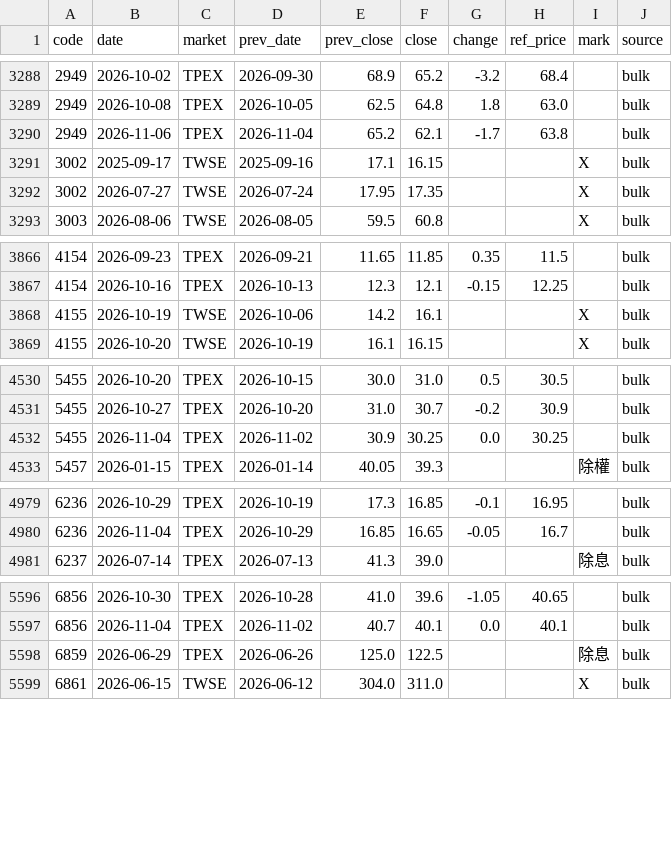
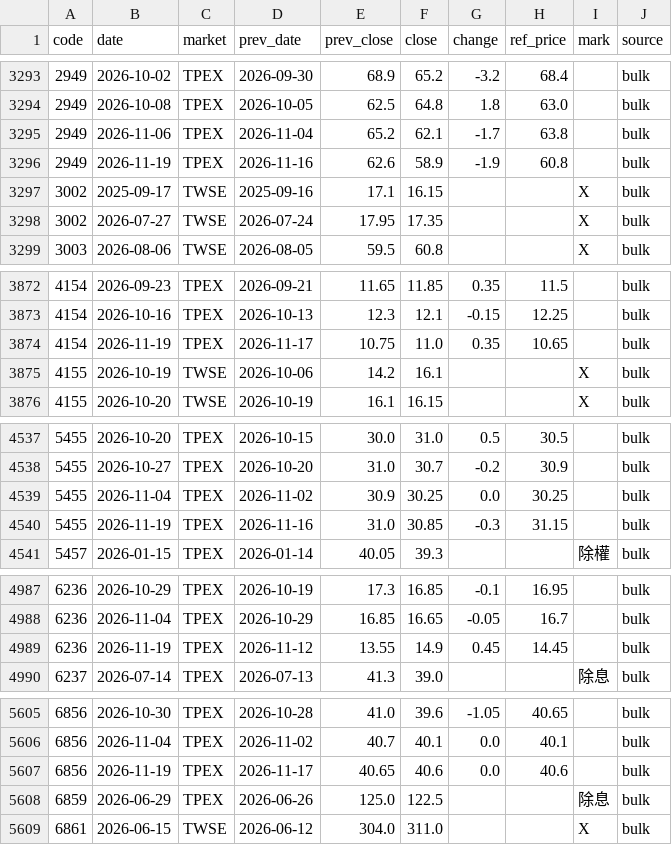
Before and after one commit to u6x06a/-tw-watchlist-data, a CSV file: data/ref_events.csv, drawn as a sheet; only a part is shown, gaps mark what is left out; the diff covers the shown part only.

```diff
--- a/data/ref_events.csv
+++ b/data/ref_events.csv
@@ -3290,2 +3295,3 @@ code,date,market,prev_date,prev_close,close,change,ref_price,mark,source
 2949,2026-11-06,TPEX,2026-11-04,65.2,62.1,-1.7,63.8,,bulk
+2949,2026-11-19,TPEX,2026-11-16,62.6,58.9,-1.9,60.8,,bulk
 3002,2025-09-17,TWSE,2025-09-16,17.1,16.15,,,X,bulk
@@ -3867,2 +3873,3 @@ code,date,market,prev_date,prev_close,close,change,ref_price,mark,source
 4154,2026-10-16,TPEX,2026-10-13,12.3,12.1,-0.15,12.25,,bulk
+4154,2026-11-19,TPEX,2026-11-17,10.75,11.0,0.35,10.65,,bulk
 4155,2026-10-19,TWSE,2026-10-06,14.2,16.1,,,X,bulk
@@ -4532,2 +4539,3 @@ code,date,market,prev_date,prev_close,close,change,ref_price,mark,source
 5455,2026-11-04,TPEX,2026-11-02,30.9,30.25,0.0,30.25,,bulk
+5455,2026-11-19,TPEX,2026-11-16,31.0,30.85,-0.3,31.15,,bulk
 5457,2026-01-15,TPEX,2026-01-14,40.05,39.3,,,除權,bulk
@@ -4980,2 +4988,3 @@ code,date,market,prev_date,prev_close,close,change,ref_price,mark,source
 6236,2026-11-04,TPEX,2026-10-29,16.85,16.65,-0.05,16.7,,bulk
+6236,2026-11-19,TPEX,2026-11-12,13.55,14.9,0.45,14.45,,bulk
 6237,2026-07-14,TPEX,2026-07-13,41.3,39.0,,,除息,bulk
@@ -5597,2 +5606,3 @@ code,date,market,prev_date,prev_close,close,change,ref_price,mark,source
 6856,2026-11-04,TPEX,2026-11-02,40.7,40.1,0.0,40.1,,bulk
+6856,2026-11-19,TPEX,2026-11-17,40.65,40.6,0.0,40.6,,bulk
 6859,2026-06-29,TPEX,2026-06-26,125.0,122.5,,,除息,bulk
```
Also changed, not shown: 8 added rows elsewhere in this file, 3 other files.
